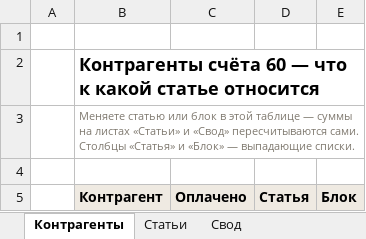
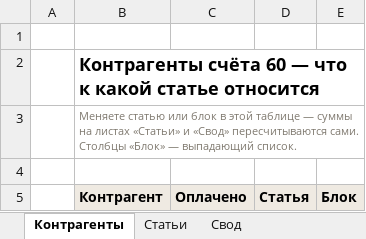
Before and after one commit to casaevteev-creator/-, an Excel workbook: out/Классификация-расходов-Август-2026.xlsx, sheet Контрагенты, drawn as a sheet; only a part is shown; values as stored, in another font and other column widths than the file's, no borders; the diff names each change by its address in the sheet, - before the commit and + after, or states it on an @@ line.

```diff
--- a/out/Классификация-расходов-Август-2026.xlsx (sheet Контрагенты)
+++ b/out/Классификация-расходов-Август-2026.xlsx (sheet Контрагенты)
-B3 (Контрагент): …сами. Столбцы «Статья» и «Блок» — выпадающие списки.
+B3 (Контрагент): …сами. Столбцы «Блок» — выпадающий список.
```
Also changed, not shown: 1 other file.
